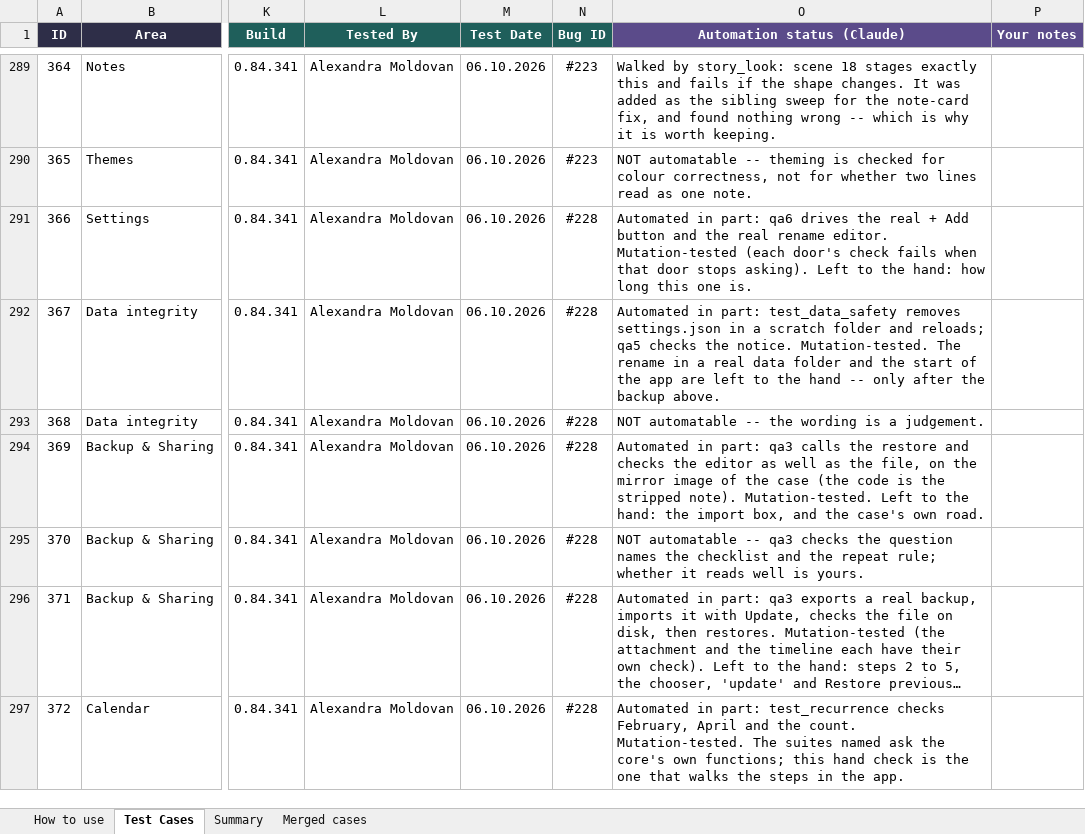
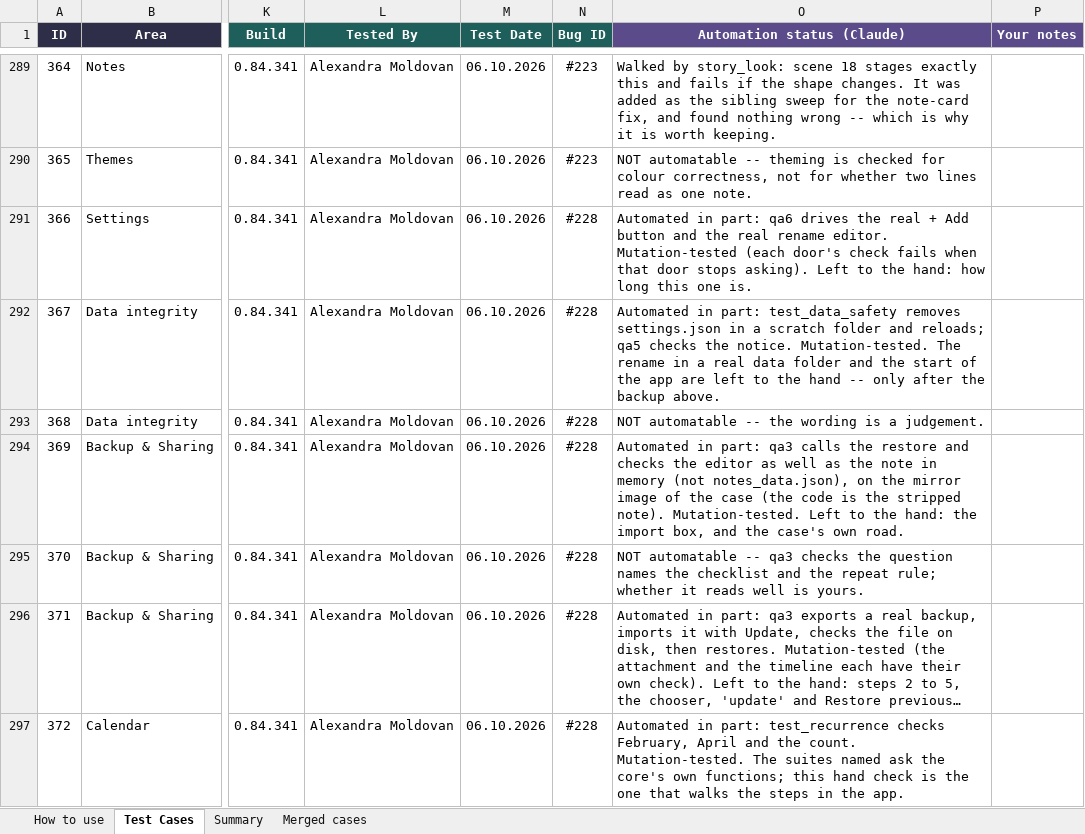
Before and after one commit to AlexandraMoldovan95/noteOrganizer, an Excel workbook: qa/NoteOrganizer_TestPlan.xlsx, sheet Test Cases, drawn as a sheet; only a part is shown, gaps mark what is left out; long unchanged cells end in …; values as stored, in another font and other column widths than the file's, no borders; conditional formats not drawn; the diff covers the shown part only; the diff names each change by its address in the sheet, - before the commit and + after, or states it on an @@ line.

```diff
--- a/qa/NoteOrganizer_TestPlan.xlsx (sheet Test Cases)
+++ b/qa/NoteOrganizer_TestPlan.xlsx (sheet Test Cases)
-O294 (Automation status (Claude)): …as the file, on the…
+O294 (Automation status (Claude)): …as the note in memory (not notes_data.json), on the…
```
Also changed, not shown: 55 edited cells elsewhere in this sheet, 4 other files.
